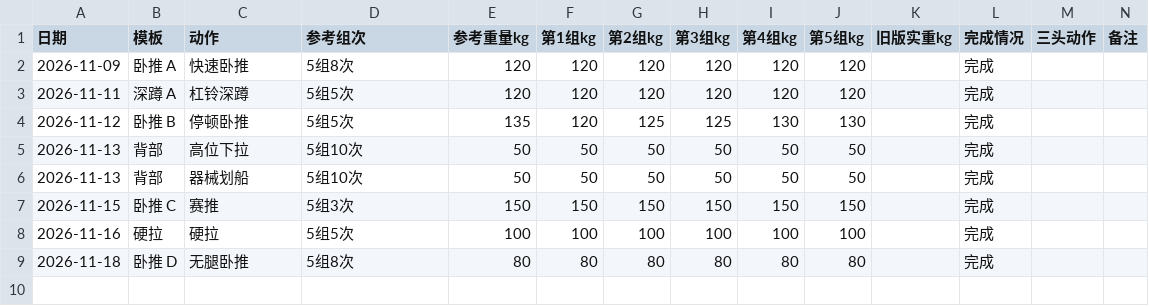
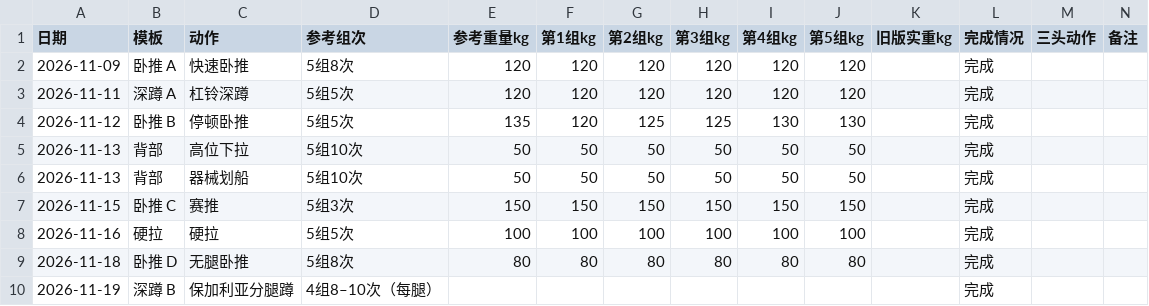
Before and after one commit to HLWD6/fitness-plan, a CSV file: 项目资料/示例/训练记录.csv, drawn as a sheet; the diff names each change by its address in the sheet, - before the commit and + after, or states it on an @@ line.

```diff
--- a/项目资料/示例/训练记录.csv
+++ b/项目资料/示例/训练记录.csv
+row 10: 2026-11-19 | 深蹲 B | 保加利亚分腿蹲 | 4组8–10次（每腿） |  |  |  |  |  |  |  | 完成
```
Also changed, not shown: 17 other files.
